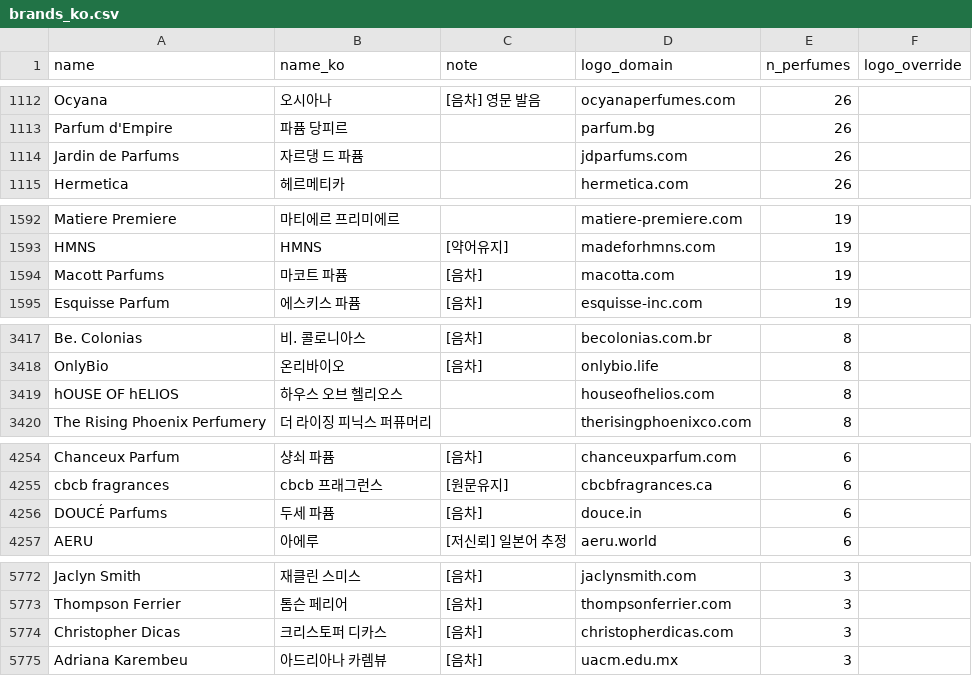
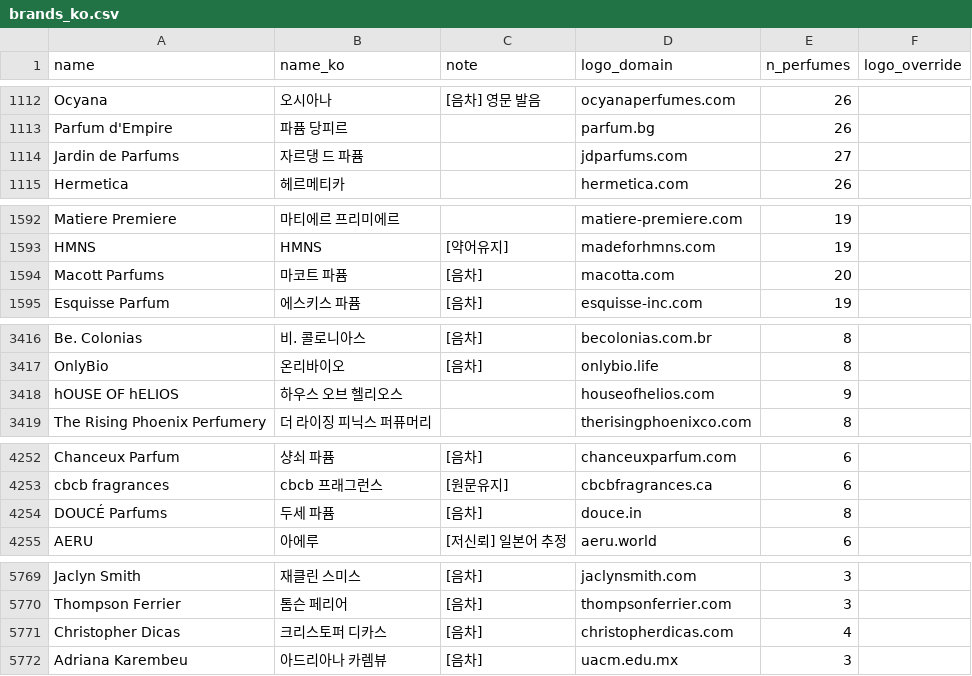
Before and after one commit to nias0ng/S15P21E203, a CSV file: backend/db/seed/brands_ko.csv, drawn as a sheet; only a part is shown, gaps mark what is left out; the diff covers the shown part only.

```diff
--- a/backend/db/seed/brands_ko.csv
+++ b/backend/db/seed/brands_ko.csv
@@ -1113,3 +1113,3 @@ Ocyana,오시아나,[음차] 영문 발음,ocyanaperfumes.com,26,
 Parfum d'Empire,파퓸 당피르,,parfum.bg,26,
-Jardin de Parfums,자르댕 드 파퓸,,jdparfums.com,26,
+Jardin de Parfums,자르댕 드 파퓸,,jdparfums.com,27,
 Hermetica,헤르메티카,,hermetica.com,26,
@@ -1593,3 +1593,3 @@ Matiere Premiere,마티에르 프리미에르,,matiere-premiere.com,19,
 HMNS,HMNS,[약어유지],madeforhmns.com,19,
-Macott Parfums,마코트 파퓸,[음차],macotta.com,19,
+Macott Parfums,마코트 파퓸,[음차],macotta.com,20,
 Esquisse Parfum,에스키스 파퓸,[음차],esquisse-inc.com,19,
@@ -3418,3 +3417,3 @@ Be. Colonias,비. 콜로니아스,[음차],becolonias.com.br,8,
 OnlyBio,온리바이오,[음차],onlybio.life,8,
-hOUSE OF hELIOS,하우스 오브 헬리오스,,houseofhelios.com,8,
+hOUSE OF hELIOS,하우스 오브 헬리오스,,houseofhelios.com,9,
 The Rising Phoenix Perfumery,더 라이징 피닉스 퍼퓨머리,,therisingphoenixco.com,8,
@@ -4255,3 +4253,3 @@ Chanceux Parfum,샹쇠 파퓸,[음차],chanceuxparfum.com,6,
 cbcb fragrances,cbcb 프래그런스,[원문유지],cbcbfragrances.ca,6,
-DOUCÉ Parfums,두세 파퓸,[음차],douce.in,6,
+DOUCÉ Parfums,두세 파퓸,[음차],douce.in,8,
 AERU,아에루,[저신뢰] 일본어 추정,aeru.world,6,
@@ -5773,3 +5770,3 @@ Jaclyn Smith,재클린 스미스,[음차],jaclynsmith.com,3,
 Thompson Ferrier,톰슨 페리어,[음차],thompsonferrier.com,3,
-Christopher Dicas,크리스토퍼 디카스,[음차],christopherdicas.com,3,
+Christopher Dicas,크리스토퍼 디카스,[음차],christopherdicas.com,4,
 Adriana Karembeu,아드리아나 카렘뷰,[음차],uacm.edu.mx,3,
```
Also changed, not shown: 1 added row, 1 removed row, 12 moved rows and 18 edited cells elsewhere in this file, 4 other files.
